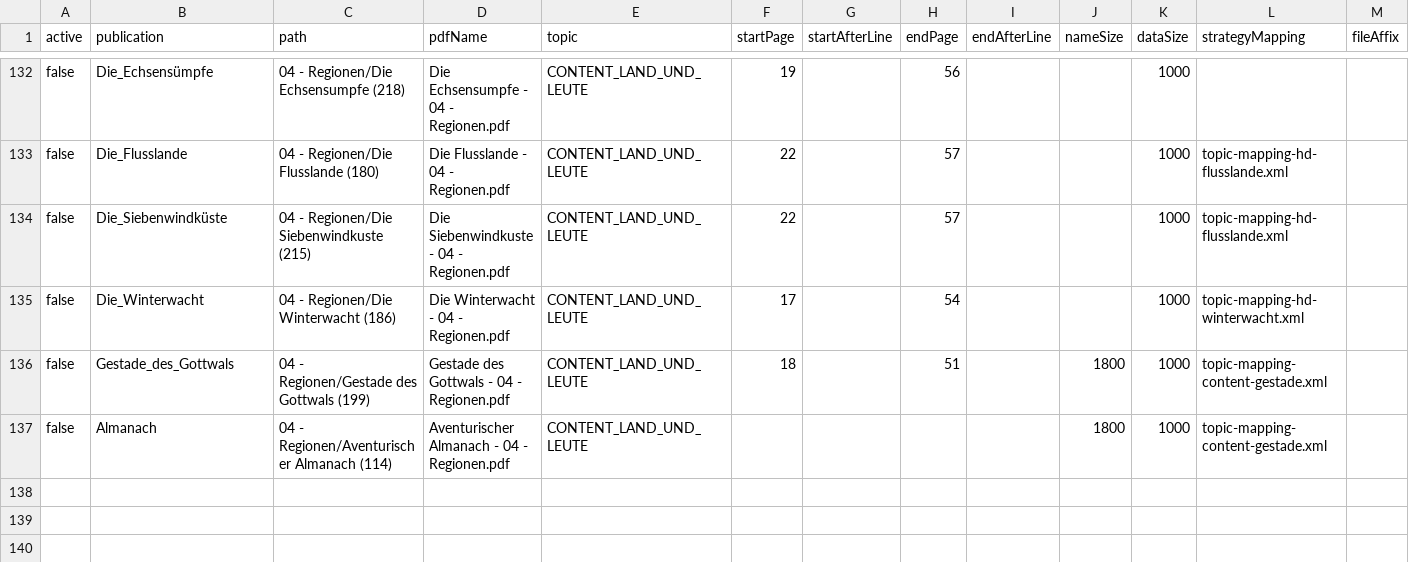
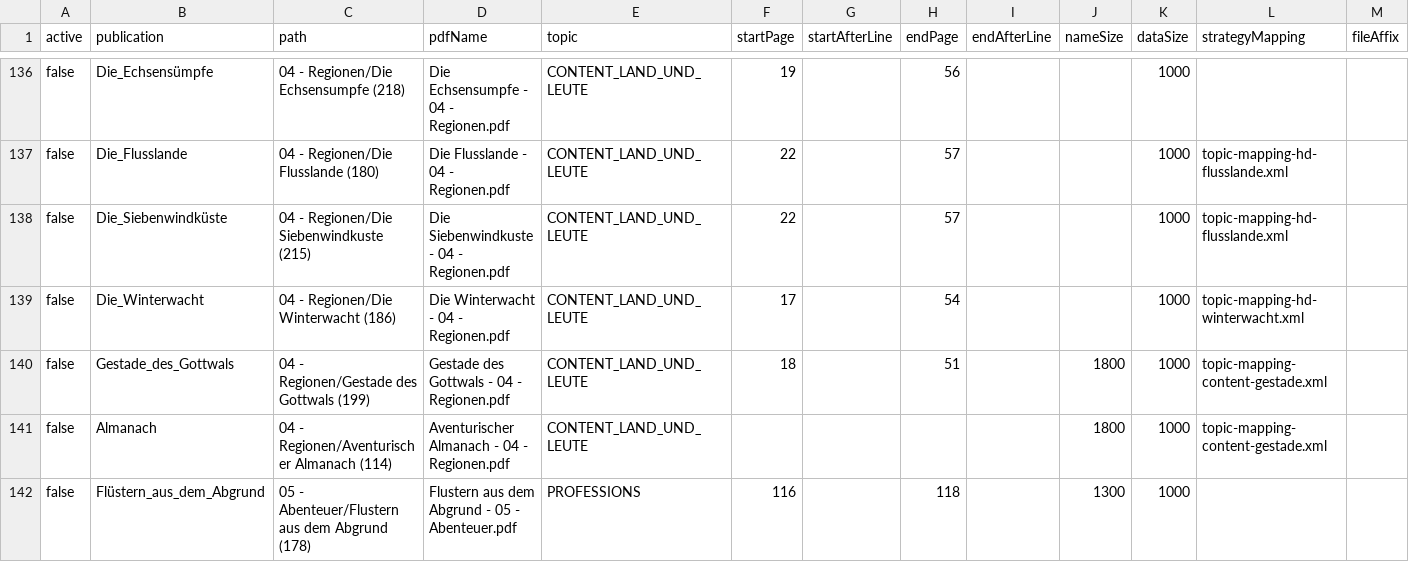
Before and after one commit to phofmann1/dsa-pdf-reader, a CSV file: src/main/resources/topic-conf.csv, drawn as a sheet; only a part is shown, gaps mark what is left out; the diff covers the shown part only.

```diff
--- a/src/main/resources/topic-conf.csv
+++ b/src/main/resources/topic-conf.csv
@@ -137 +141,2 @@ false;Gestade_des_Gottwals;04 - Regionen/Gestade des Gottwals (199);Gestade des
 false;Almanach;04 - Regionen/Aventurischer Almanach (114);Aventurischer Almanach - 04 - Regionen.pdf;CONTENT_LAND_UND_LEUTE;;;;;1800;1000;topic-mapping-content-gestade.xml;
+false;Flüstern_aus_dem_Abgrund;05 - Abenteuer/Flustern aus dem Abgrund (178);Flustern aus dem Abgrund - 05 - Abenteuer.pdf;PROFESSIONS;116;;118;;1300;1000;;
```
Also changed, not shown: 5 added rows and 1 edited cell elsewhere in this file, src/main/resources/topic-conf-img.csv, 34 other files.
